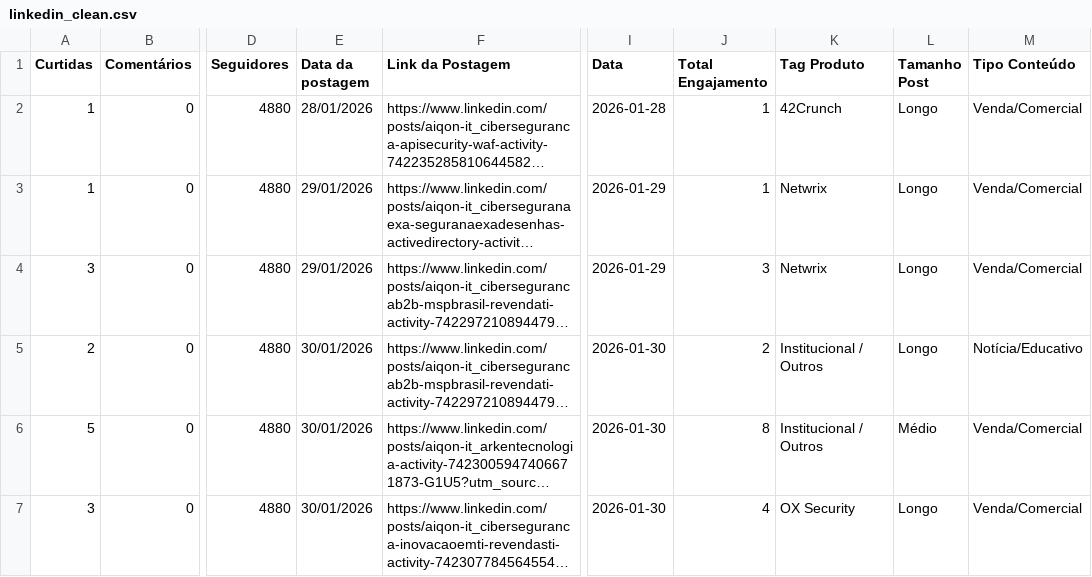
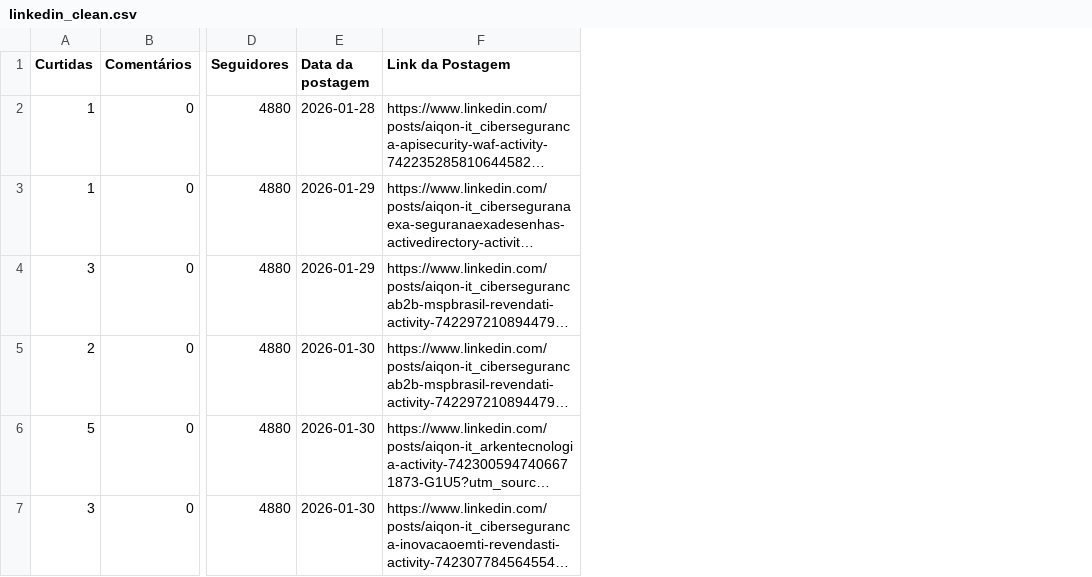
Before and after one commit to m4ik-crtl/indicadores-2026, a CSV file: dataset/linkedin_clean.csv, drawn as a sheet; only a part is shown, gaps mark what is left out; long unchanged cells end in …; the diff names each change by its address in the sheet, - before the commit and + after, or states it on an @@ line.

```diff
--- a/dataset/linkedin_clean.csv
+++ b/dataset/linkedin_clean.csv
-column I (Data), rows 2-7: 2026-01-28 | 2026-01-29 | 2026-01-29 | 2026-01-30 | 2026-01-30 | 2026-01-30
-column J (Total Engajamento), rows 2-7: 1 | 1 | 3 | 2 | 8 | 4
-column K (Tag Produto), rows 2-7: 42Crunch | Netwrix | Netwrix | Institucional / Outros | Institucional / Outros | OX Security
-column L (Tamanho Post), rows 2-7: Longo | Longo | Longo | Longo | Médio | Longo
-column M (Tipo Conteúdo), rows 2-7: Venda/Comercial | Venda/Comercial | Venda/Comercial | Notícia/Educativo | Venda/Comercial | Venda/Comercial
-E2 (Data da postagem): 28/01/2026
+E2 (Data da postagem): 2026-01-28
-E3:E4 (Data da postagem): 29/01/2026
+E3:E4 (Data da postagem): 2026-01-29
-E5:E7 (Data da postagem): 30/01/2026
+E5:E7 (Data da postagem): 2026-01-30
```
Also changed, not shown: dataset/blog_clean.csv, dataset/mailchimp_clean.csv, 1 other file.
